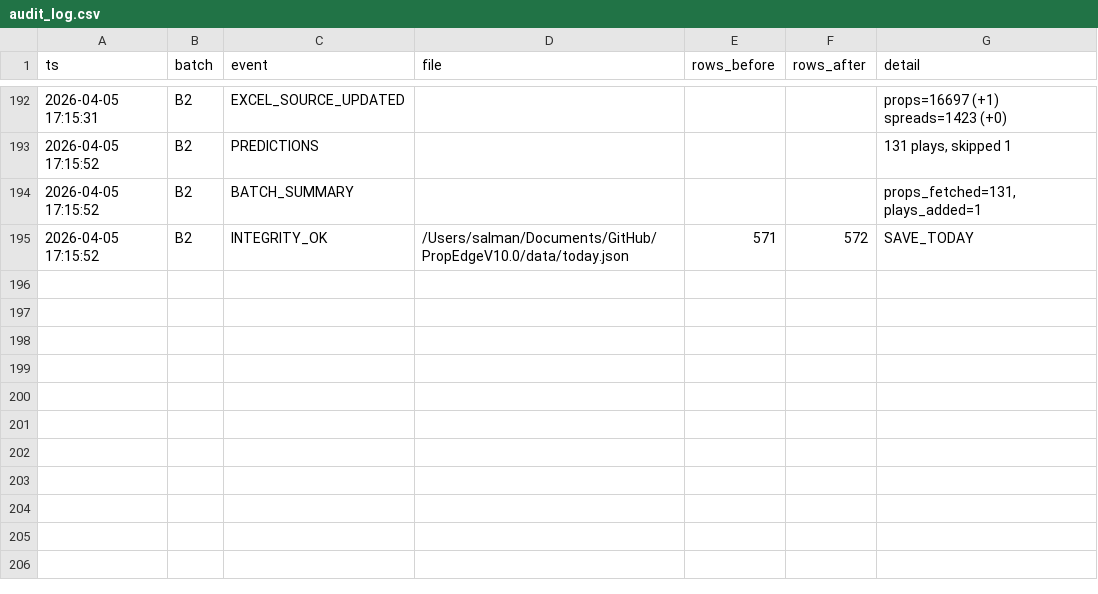
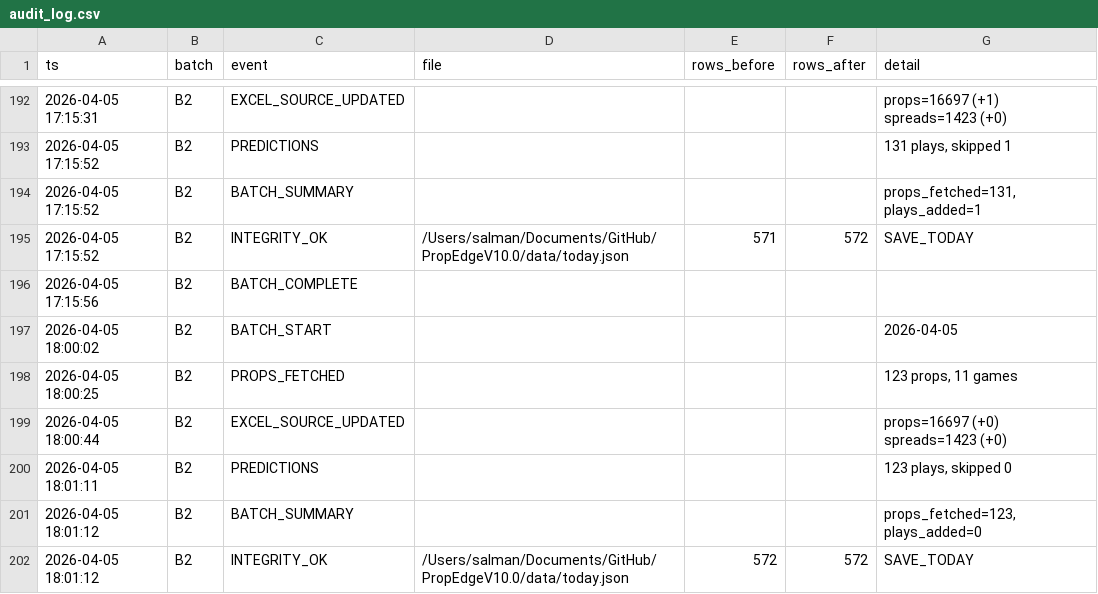
Before and after one commit to iamwerewolf1007/PropEdgeV10.0, a CSV file: data/audit_log.csv, drawn as a sheet; only a part is shown, gaps mark what is left out.

Commit message:
B2: 2026-04-05 — 123 plays

```diff
--- a/data/audit_log.csv
+++ b/data/audit_log.csv
@@ -195 +195,8 @@ ts,batch,event,file,rows_before,rows_after,detail
 2026-04-05 17:15:52,B2,INTEGRITY_OK,/Users/salman/Documents/GitHub/PropEdgeV10.0/data/today.json,571,572,SAVE_TODAY
+2026-04-05 17:15:56,B2,BATCH_COMPLETE,,,,
+2026-04-05 18:00:02,B2,BATCH_START,,,,2026-04-05
+2026-04-05 18:00:25,B2,PROPS_FETCHED,,,,"123 props, 11 games"
+2026-04-05 18:00:44,B2,EXCEL_SOURCE_UPDATED,,,,props=16697 (+0) spreads=1423 (+0)
+2026-04-05 18:01:11,B2,PREDICTIONS,,,,"123 plays, skipped 0"
+2026-04-05 18:01:12,B2,BATCH_SUMMARY,,,,"props_fetched=123, plays_added=0"
+2026-04-05 18:01:12,B2,INTEGRITY_OK,/Users/salman/Documents/GitHub/PropEdgeV10.0/data/today.json,572,572,SAVE_TODAY
```
Also changed, not shown: 2 other files.
